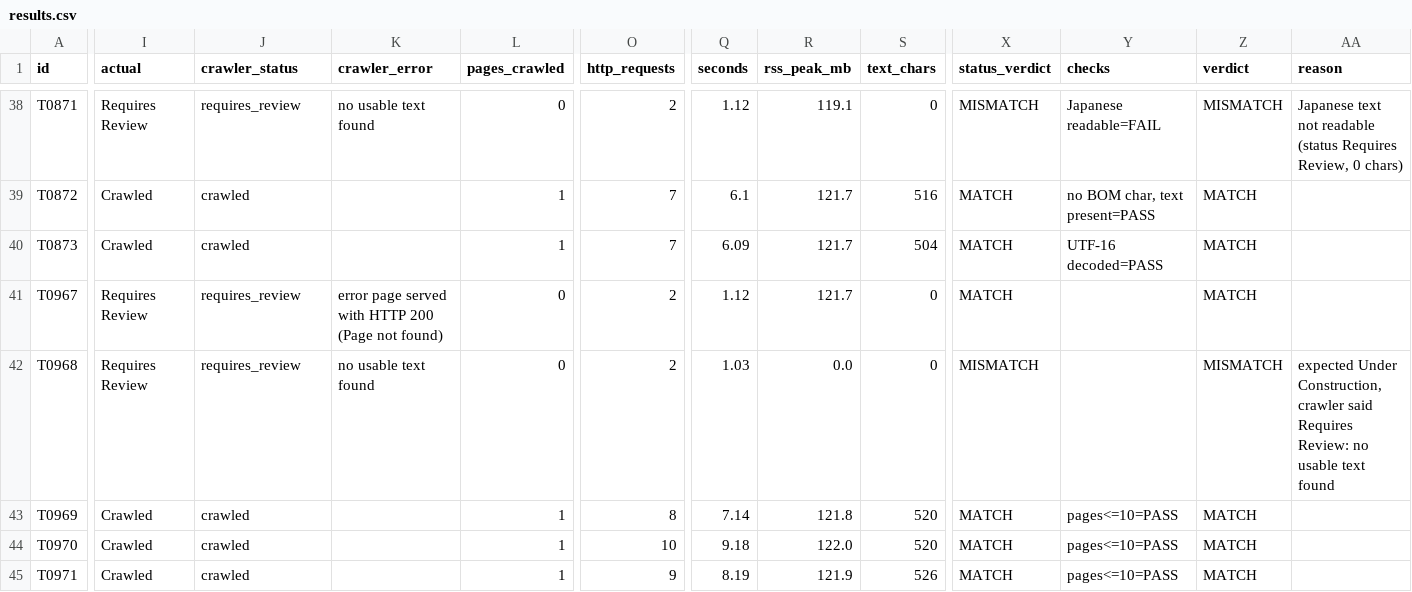
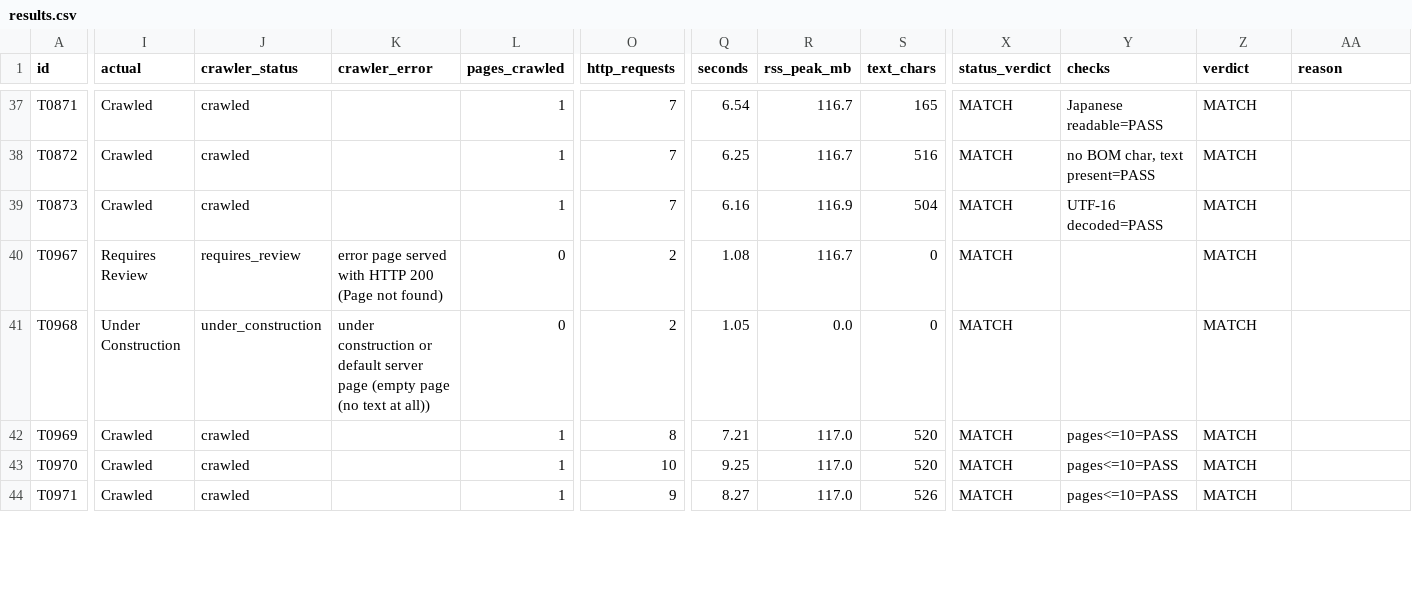
Before and after one commit to memoona-zahur/web-intelligence-crawler-backup, a CSV file: crawl_eval/results/new-local-scenarios-1/results.csv, drawn as a sheet; only a part is shown, gaps mark what is left out; addresses are those after the commit; the diff covers the shown part only; the diff names each change by its address in the sheet, - before the commit and + after, or states it on an @@ line.

Commit message:
Step 6 complete (SQLite side): final test output + coverage, local scenario run 60/60 MATCH, scale results, docs; PostgreSQL parts pending install

```diff
--- a/crawl_eval/results/new-local-scenarios-1/results.csv
+++ b/crawl_eval/results/new-local-scenarios-1/results.csv
-I37 (actual): Requires Review
+I37 (actual): Crawled
-J37 (crawler_status): requires_review
+J37 (crawler_status): crawled
-K37 (crawler_error): no usable text found
+K37 (crawler_error): (empty)
-L37 (pages_crawled): 0
+L37 (pages_crawled): 1
-O37 (http_requests): 2
+O37 (http_requests): 7
-Q37 (seconds): 1.12
+Q37 (seconds): 6.54
-R37 (rss_peak_mb): 119.1
+R37 (rss_peak_mb): 116.7
-S37 (text_chars): 0
+S37 (text_chars): 165
-X37 (status_verdict): MISMATCH
+X37 (status_verdict): MATCH
-Y37 (checks): Japanese readable=FAIL
+Y37 (checks): Japanese readable=PASS
-Z37 (verdict): MISMATCH
+Z37 (verdict): MATCH
-AA37 (reason): Japanese text not readable (status Requires Review, 0 chars)
+AA37 (reason): (empty)
-Q38 (seconds): 6.1
+Q38 (seconds): 6.25
-R38 (rss_peak_mb): 121.7
+R38 (rss_peak_mb): 116.7
-Q39 (seconds): 6.09
+Q39 (seconds): 6.16
-R39 (rss_peak_mb): 121.7
+R39 (rss_peak_mb): 116.9
-Q40 (seconds): 1.12
+Q40 (seconds): 1.08
-R40 (rss_peak_mb): 121.7
+R40 (rss_peak_mb): 116.7
-I41 (actual): Requires Review
+I41 (actual): Under Construction
-J41 (crawler_status): requires_review
+J41 (crawler_status): under_construction
-K41 (crawler_error): no usable text found
+K41 (crawler_error): under construction or default server page (empty page (no text at all))
-Q41 (seconds): 1.03
+Q41 (seconds): 1.05
-X41 (status_verdict): MISMATCH
+X41 (status_verdict): MATCH
-Z41 (verdict): MISMATCH
+Z41 (verdict): MATCH
-AA41 (reason): expected Under Construction, crawler said Requires Review: no usable text found
+AA41 (reason): (empty)
-Q42 (seconds): 7.14
+Q42 (seconds): 7.21
-R42 (rss_peak_mb): 121.8
+R42 (rss_peak_mb): 117.0
-Q43 (seconds): 9.18
+Q43 (seconds): 9.25
-R43 (rss_peak_mb): 122.0
+R43 (rss_peak_mb): 117.0
-Q44 (seconds): 8.19
+Q44 (seconds): 8.27
-R44 (rss_peak_mb): 121.9
+R44 (rss_peak_mb): 117.0
```
Also changed, not shown: 1 removed row and 98 edited cells elsewhere in this file, crawl_eval/dataset/local_scenarios.csv, 14 other files.
